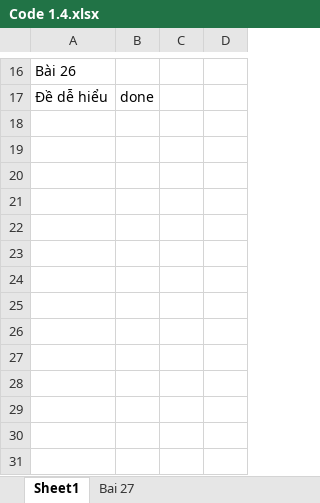
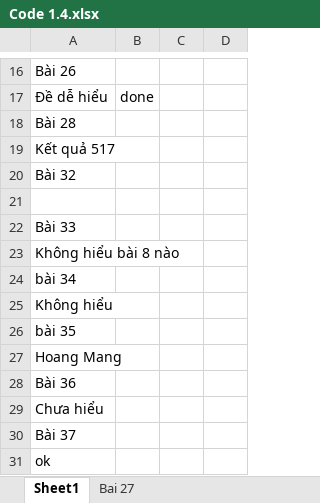
Before and after one commit to vutung3196/FUNiX_ReadBook_JavaIntro, an Excel workbook: Chapter_1/GoshN/Chapter1/src/Code 1.4.xlsx, sheet Sheet1, drawn as a sheet; only a part is shown, gaps mark what is left out; values as stored, in another font and other column widths than the file's, no borders; the diff names each change by its address in the sheet, - before the commit and + after, or states it on an @@ line.

```diff
--- a/Chapter_1/GoshN/Chapter1/src/Code 1.4.xlsx (sheet Sheet1)
+++ b/Chapter_1/GoshN/Chapter1/src/Code 1.4.xlsx (sheet Sheet1)
+row 18: Bài 28
+row 19: Kết quả 517
+row 20: Bài 32
+row 21: (empty)
+row 22: Bài 33
+row 23: Không hiểu bài 8 nào
+row 24: bài 34
+row 25: Không hiểu
+row 26: bài 35
+row 27: Hoang Mang
+row 28: Bài 36
+row 29: Chưa hiểu
+row 30: Bài 37
+row 31: ok
```
Also changed, not shown: 11 other files.
